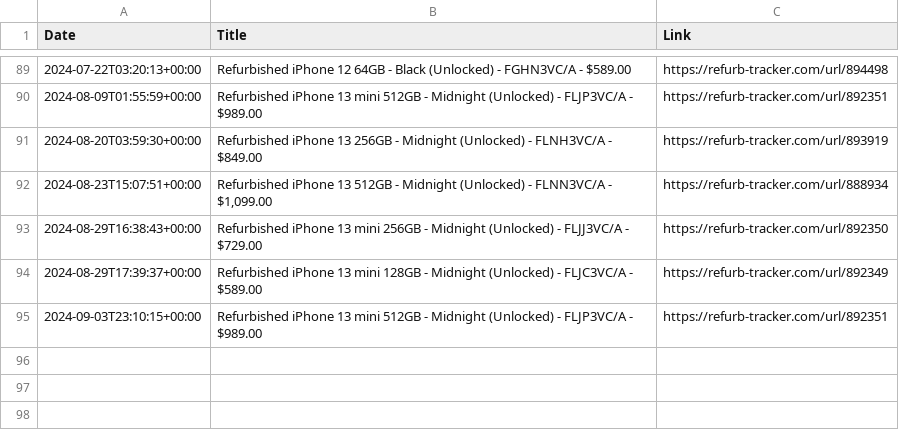
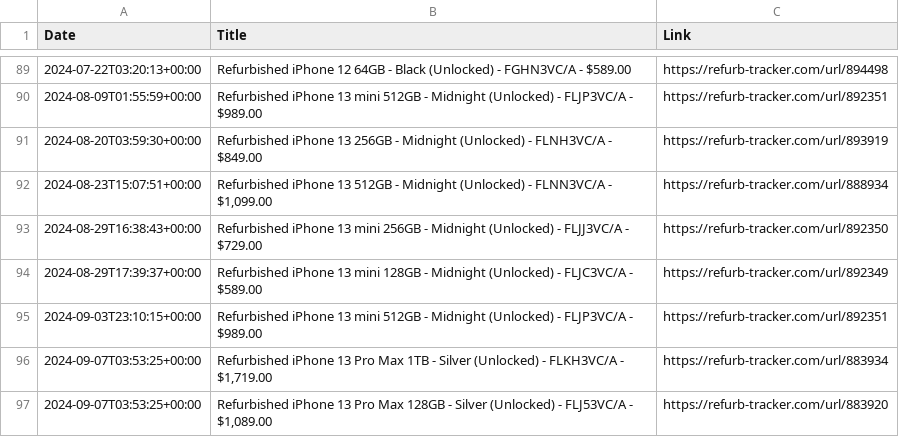
Before and after one commit to felconmar/refurb-tracker-history, a CSV file: data/ca/refurb_tracker_iphone.csv, drawn as a sheet; only a part is shown, gaps mark what is left out; the diff names each change by its address in the sheet, - before the commit and + after, or states it on an @@ line.

```diff
--- a/data/ca/refurb_tracker_iphone.csv
+++ b/data/ca/refurb_tracker_iphone.csv
+row 96: 2024-09-07T03:53:25+00:00 | Refurbished iPhone 13 Pro Max 1TB - Silver (Unlocked) - FLKH3VC/A - $1,719.00 | https://refurb-tracker.com/url/883934
+row 97: 2024-09-07T03:53:25+00:00 | Refurbished iPhone 13 Pro Max 128GB - Silver (Unlocked) - FLJ53VC/A - $1,089.00 | https://refurb-tracker.com/url/883920
```
Also changed, not shown: data/us/refurb_tracker_ipad.csv, data/xf/refurb_tracker_iphone.csv, 1 other file.
